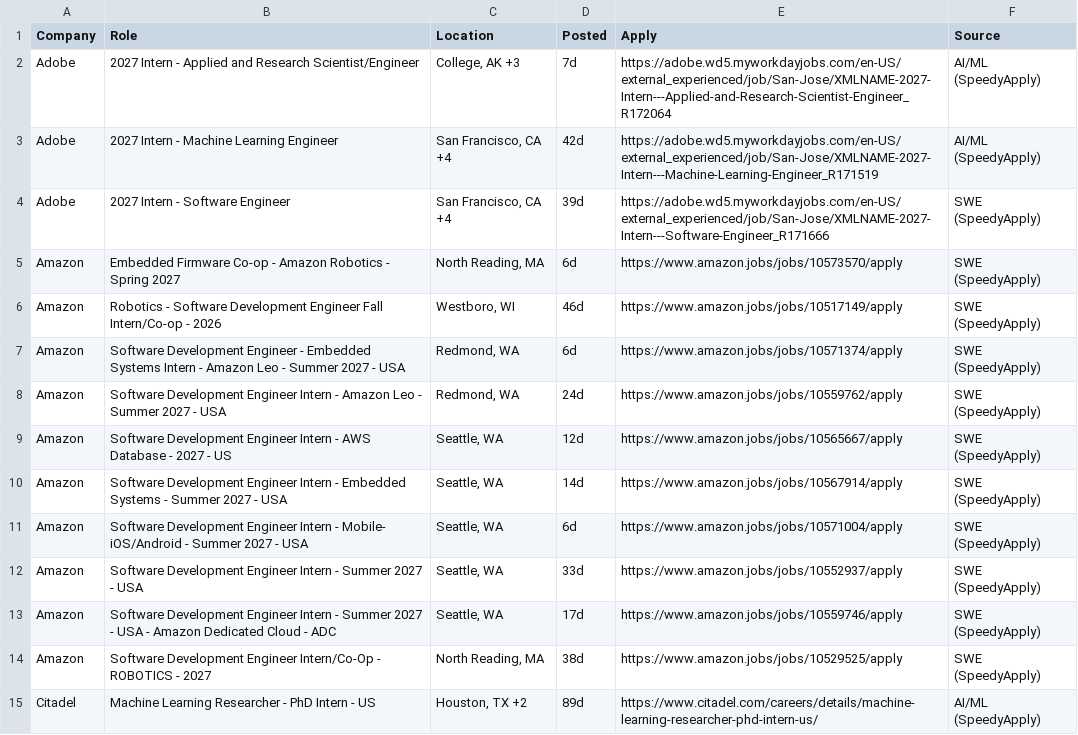
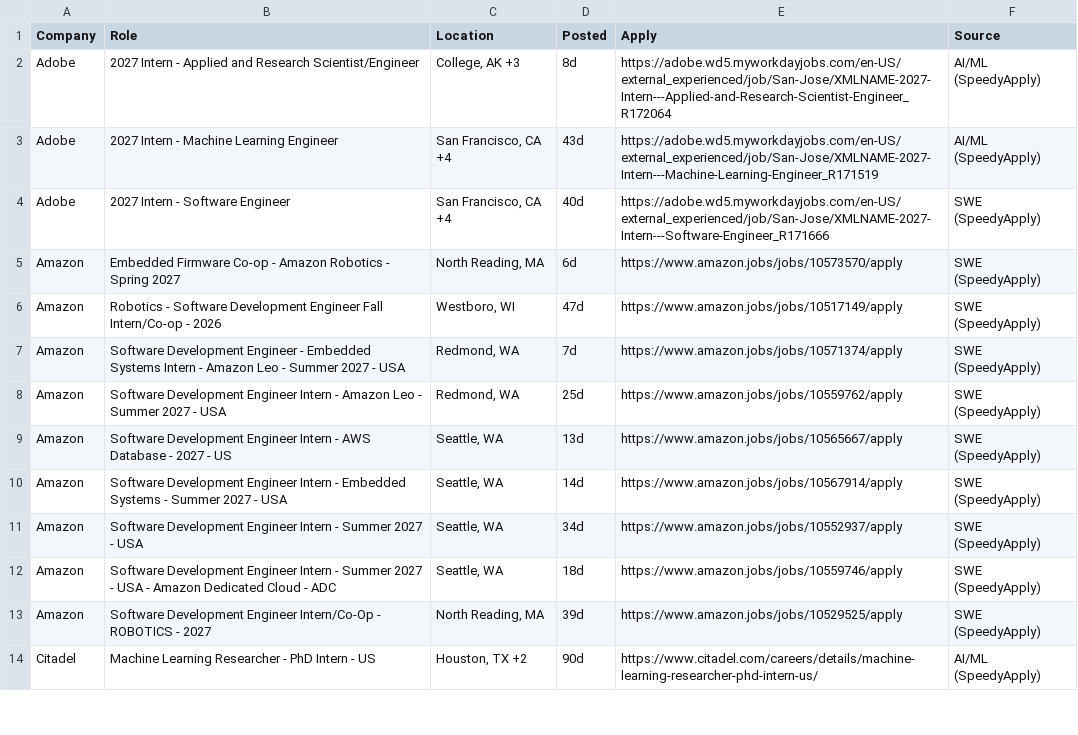
Before and after one commit to aryaanvig/internship-feed, a CSV file: output/internships.csv, drawn as a sheet; only a part is shown; the diff covers the shown part only.

```diff
--- a/output/internships.csv
+++ b/output/internships.csv
@@ -1,15 +1,14 @@
 Company,Role,Location,Posted,Apply,Source
-Adobe,2027 Intern - Applied and Research Scientist/Engineer,"College, AK +3",7d,https://adobe.wd5.myworkdayjobs.com/en-US/external_experienced/job/San-Jose/XMLNAME-2027-Intern---Applied-and-Research-Scientist-Engineer_R172064,AI/ML (SpeedyApply)
-Adobe,2027 Intern - Machine Learning Engineer,"San Francisco, CA +4",42d,https://adobe.wd5.myworkdayjobs.com/en-US/external_experienced/job/San-Jose/XMLNAME-2027-Intern---Machine-Learning-Engineer_R171519,AI/ML (SpeedyApply)
-Adobe,2027 Intern - Software Engineer,"San Francisco, CA +4",39d,https://adobe.wd5.myworkdayjobs.com/en-US/external_experienced/job/San-Jose/XMLNAME-2027-Intern---Software-Engineer_R171666,SWE (SpeedyApply)
+Adobe,2027 Intern - Applied and Research Scientist/Engineer,"College, AK +3",8d,https://adobe.wd5.myworkdayjobs.com/en-US/external_experienced/job/San-Jose/XMLNAME-2027-Intern---Applied-and-Research-Scientist-Engineer_R172064,AI/ML (SpeedyApply)
+Adobe,2027 Intern - Machine Learning Engineer,"San Francisco, CA +4",43d,https://adobe.wd5.myworkdayjobs.com/en-US/external_experienced/job/San-Jose/XMLNAME-2027-Intern---Machine-Learning-Engineer_R171519,AI/ML (SpeedyApply)
+Adobe,2027 Intern - Software Engineer,"San Francisco, CA +4",40d,https://adobe.wd5.myworkdayjobs.com/en-US/external_experienced/job/San-Jose/XMLNAME-2027-Intern---Software-Engineer_R171666,SWE (SpeedyApply)
 Amazon,Embedded Firmware Co-op - Amazon Robotics - Spring 2027,"North Reading, MA",6d,https://www.amazon.jobs/jobs/10573570/apply,SWE (SpeedyApply)
-Amazon,Robotics - Software Development Engineer Fall Intern/Co-op - 2026,"Westboro, WI",46d,https://www.amazon.jobs/jobs/10517149/apply,SWE (SpeedyApply)
-Amazon,Software Development Engineer - Embedded Systems Intern - Amazon Leo - Summer 2027 - USA,"Redmond, WA",6d,https://www.amazon.jobs/jobs/10571374/apply,SWE (SpeedyApply)
-Amazon,Software Development Engineer Intern - Amazon Leo - Summer 2027 - USA,"Redmond, WA",24d,https://www.amazon.jobs/jobs/10559762/apply,SWE (SpeedyApply)
-Amazon,Software Development Engineer Intern - AWS Database - 2027 - US,"Seattle, WA",12d,https://www.amazon.jobs/jobs/10565667/apply,SWE (SpeedyApply)
+Amazon,Robotics - Software Development Engineer Fall Intern/Co-op - 2026,"Westboro, WI",47d,https://www.amazon.jobs/jobs/10517149/apply,SWE (SpeedyApply)
+Amazon,Software Development Engineer - Embedded Systems Intern - Amazon Leo - Summer 2027 - USA,"Redmond, WA",7d,https://www.amazon.jobs/jobs/10571374/apply,SWE (SpeedyApply)
+Amazon,Software Development Engineer Intern - Amazon Leo - Summer 2027 - USA,"Redmond, WA",25d,https://www.amazon.jobs/jobs/10559762/apply,SWE (SpeedyApply)
+Amazon,Software Development Engineer Intern - AWS Database - 2027 - US,"Seattle, WA",13d,https://www.amazon.jobs/jobs/10565667/apply,SWE (SpeedyApply)
 Amazon,Software Development Engineer Intern - Embedded Systems - Summer 2027 - USA,"Seattle, WA",14d,https://www.amazon.jobs/jobs/10567914/apply,SWE (SpeedyApply)
-Amazon,Software Development Engineer Intern - Mobile- iOS/Android - Summer 2027 - USA,"Seattle, WA",6d,https://www.amazon.jobs/jobs/10571004/apply,SWE (SpeedyApply)
-Amazon,Software Development Engineer Intern - Summer 2027 - USA,"Seattle, WA",33d,https://www.amazon.jobs/jobs/10552937/apply,SWE (SpeedyApply)
-Amazon,Software Development Engineer Intern - Summer 2027 - USA - Amazon Dedicated Cloud - ADC,"Seattle, WA",17d,https://www.amazon.jobs/jobs/10559746/apply,SWE (SpeedyApply)
-Amazon,Software Development Engineer Intern/Co-Op - ROBOTICS - 2027,"North Reading, MA",38d,https://www.amazon.jobs/jobs/10529525/apply,SWE (SpeedyApply)
-Citadel,Machine Learning Researcher - PhD Intern - US,"Houston, TX +2",89d,https://www.citadel.com/careers/details/machine-learning-researcher-phd-intern-us/,AI/ML (SpeedyApply)
+Amazon,Software Development Engineer Intern - Summer 2027 - USA,"Seattle, WA",34d,https://www.amazon.jobs/jobs/10552937/apply,SWE (SpeedyApply)
+Amazon,Software Development Engineer Intern - Summer 2027 - USA - Amazon Dedicated Cloud - ADC,"Seattle, WA",18d,https://www.amazon.jobs/jobs/10559746/apply,SWE (SpeedyApply)
+Amazon,Software Development Engineer Intern/Co-Op - ROBOTICS - 2027,"North Reading, MA",39d,https://www.amazon.jobs/jobs/10529525/apply,SWE (SpeedyApply)
+Citadel,Machine Learning Researcher - PhD Intern - US,"Houston, TX +2",90d,https://www.citadel.com/careers/details/machine-learning-researcher-phd-intern-us/,AI/ML (SpeedyApply)
```
Also changed, not shown: 6 added rows, 1 removed row and 94 edited cells elsewhere in this file, 1 other file.
